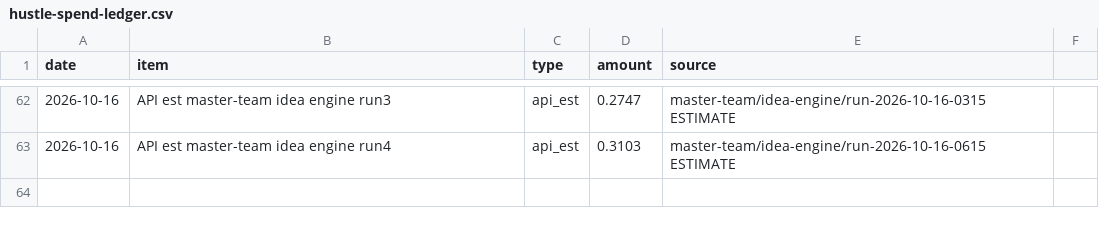
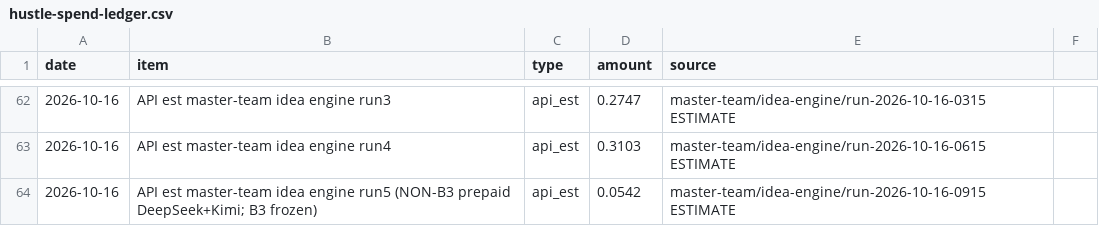
Before and after one commit to erikhuovi13/pauca-dashboard, a CSV file: v2/sources/hustle-spend-ledger.csv, drawn as a sheet; only a part is shown, gaps mark what is left out.

```diff
--- a/v2/sources/hustle-spend-ledger.csv
+++ b/v2/sources/hustle-spend-ledger.csv
@@ -63 +63,2 @@ date,item,type,amount,source
 2026-10-16,API est master-team idea engine run4,api_est,0.3103,master-team/idea-engine/run-2026-10-16-0615 ESTIMATE
+2026-10-16,API est master-team idea engine run5 (NON-B3 prepaid DeepSeek+Kimi; B3 frozen),api_est,0.0542,master-team/idea-engine/run-2026-10-16-0915 ESTIMATE
```
Also changed, not shown: v2/sources/reply-counts.csv, v2/sources/send-counts.csv, 7 other files.
